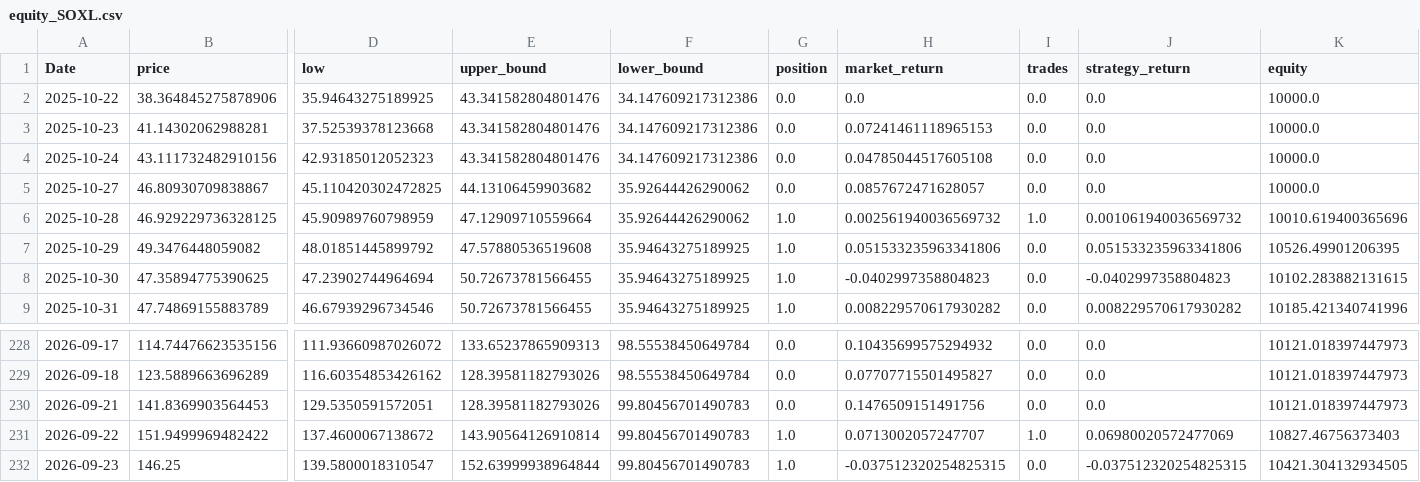
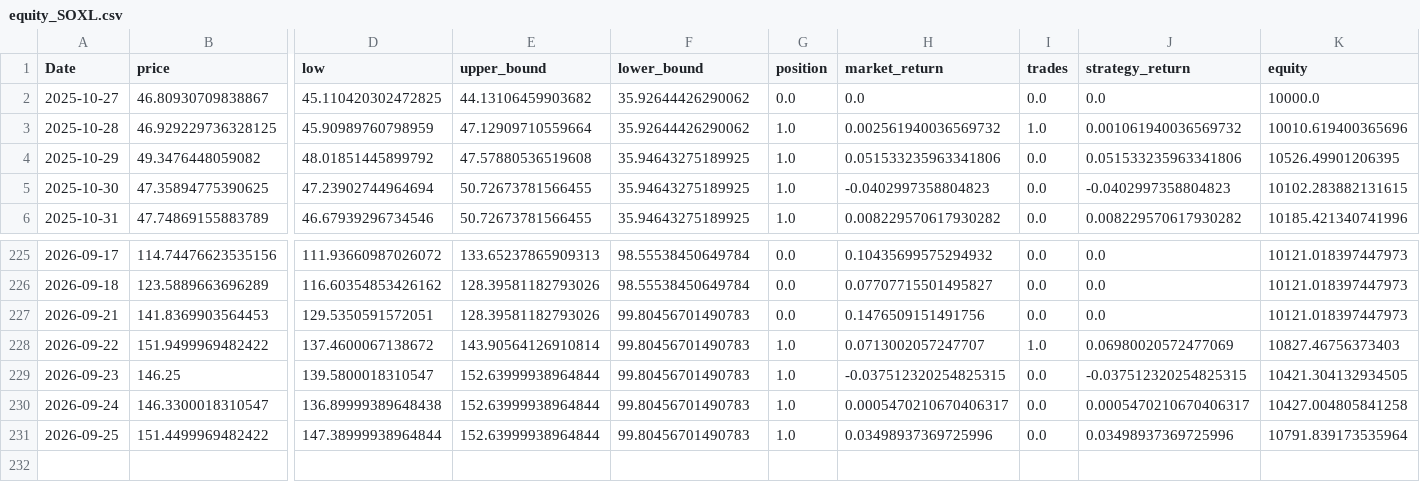
Before and after one commit to xyou860918-create/quant-backtest, a CSV file: paper_trading/logs/paper_trading/equity_SOXL.csv, drawn as a sheet; only a part is shown, gaps mark what is left out; removed rows and columns are numbered as before the commit, all else as after; rows hold the shown columns only; the diff names each change by its address in the sheet, - before the commit and + after, or states it on an @@ line.

```diff
--- a/paper_trading/logs/paper_trading/equity_SOXL.csv
+++ b/paper_trading/logs/paper_trading/equity_SOXL.csv
-row 2: 2025-10-22 | 38.364845275878906 | 35.94643275189925 | 43.341582804801476 | 34.147609217312386 | 0.0 | 0.0 | 0.0 | 0.0 | 10000.0
-row 3: 2025-10-23 | 41.14302062988281 | 37.52539378123668 | 43.341582804801476 | 34.147609217312386 | 0.0 | 0.07241461118965153 | 0.0 | 0.0 | 10000.0
-row 4: 2025-10-24 | 43.111732482910156 | 42.93185012052323 | 43.341582804801476 | 34.147609217312386 | 0.0 | 0.04785044517605108 | 0.0 | 0.0 | 10000.0
-H2 (market_return): 0.0857672471628057
+H2 (market_return): 0.0
+row 230: 2026-09-24 | 146.3300018310547 | 136.89999389648438 | 152.63999938964844 | 99.80456701490783 | 1.0 | 0.0005470210670406317 | 0.0 | 0.0005470210670406317 | 10427.004805841258
+row 231: 2026-09-25 | 151.4499969482422 | 147.38999938964844 | 152.63999938964844 | 99.80456701490783 | 1.0 | 0.03498937369725996 | 0.0 | 0.03498937369725996 | 10791.839173535964
```
Also changed, not shown: paper_trading/logs/paper_trading/equity_TQQQ.csv, paper_trading/logs/paper_trading/equity_TSLL.csv.
